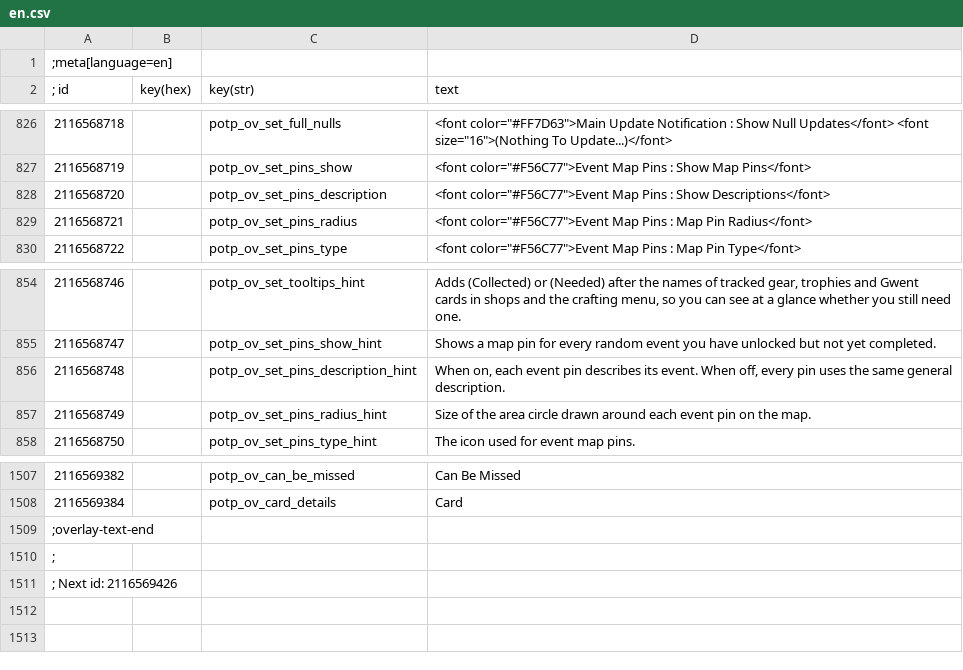
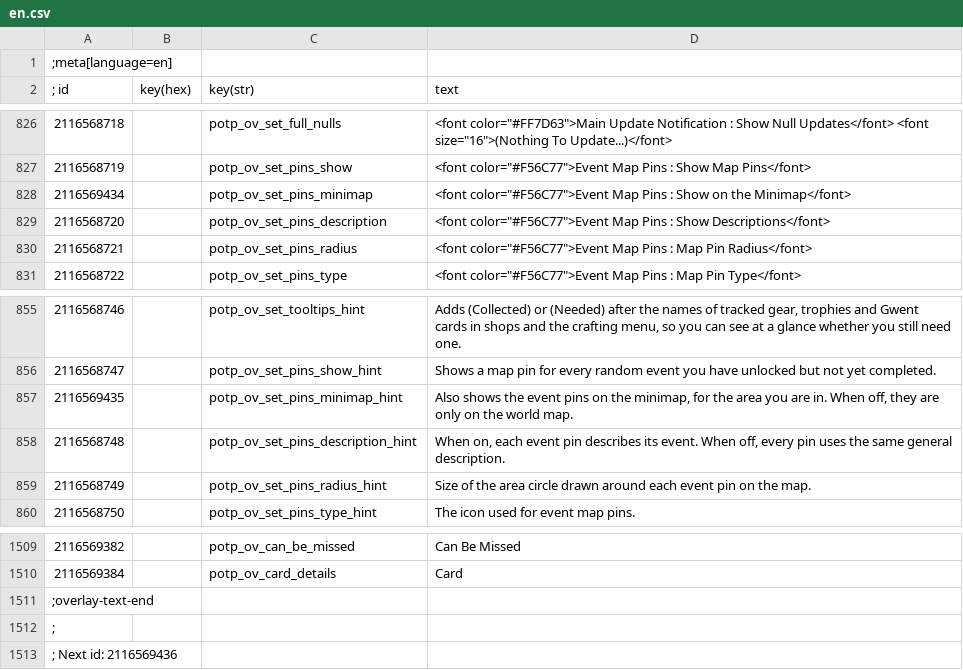
Before and after one commit to Faen668/Progress-On-The-Path, a CSV file: source/strings/en.csv, drawn as a sheet; only a part is shown, gaps mark what is left out.

Commit message:
Event map pins on the minimap, without Shared Utils
PotP now draws its random event pins itself, on the world map and the
minimap, so it no longer needs Shared Utils. The minimap shows the pins
for the area you are in and during the event's hours, redrawn when the
area or the hour changes. A new setting, Show on the Minimap, turns it off.

```diff
--- a/source/strings/en.csv
+++ b/source/strings/en.csv
@@ -827,2 +827,3 @@
 2116568719||potp_ov_set_pins_show|<font color="#F56C77">Event Map Pins          :   Show Map Pins</font>
+2116569434||potp_ov_set_pins_minimap|<font color="#F56C77">Event Map Pins          :   Show on the Minimap</font>
 2116568720||potp_ov_set_pins_description|<font color="#F56C77">Event Map Pins          :   Show Descriptions</font>
@@ -855,2 +856,3 @@
 2116568747||potp_ov_set_pins_show_hint|Shows a map pin for every random event you have unlocked but not yet completed.
+2116569435||potp_ov_set_pins_minimap_hint|Also shows the event pins on the minimap, for the area you are in. When off, they are only on the world map.
 2116568748||potp_ov_set_pins_description_hint|When on, each event pin describes its event. When off, every pin uses the same general description.
@@ -1510,2 +1512,2 @@
 ;
-; Next id: 2116569426
+; Next id: 2116569436
```
Also changed, not shown: 5 other files.
